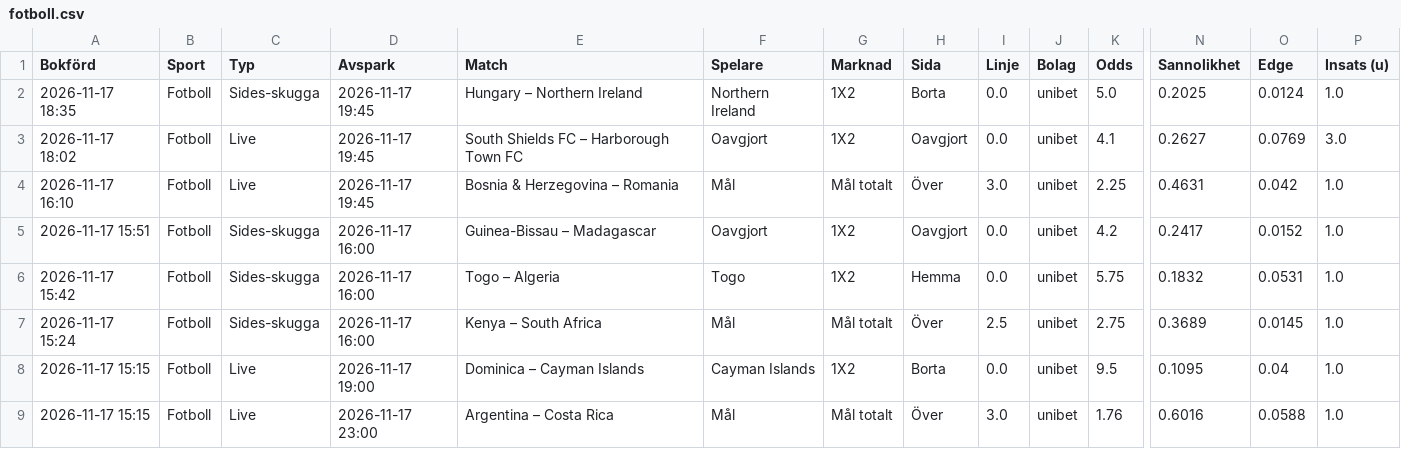
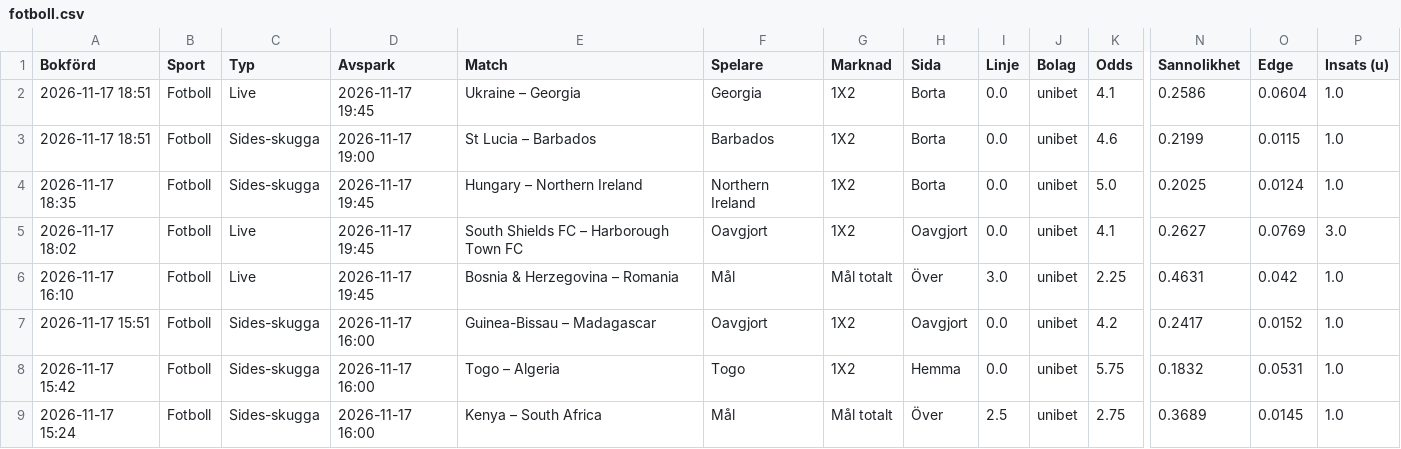
Before and after one commit to FatFockFrank888/propsbot, a CSV file: site/csv/fotboll.csv, drawn as a sheet; only a part is shown, gaps mark what is left out; the shorter side is filled out with more unchanged rows; rows hold the shown columns only; the diff names each change by its address in the sheet, - before the commit and + after, or states it on an @@ line.

```diff
--- a/site/csv/fotboll.csv
+++ b/site/csv/fotboll.csv
+row 2: 2026-11-17 18:51 | Fotboll | Live | 2026-11-17 19:45 | Ukraine – Georgia | Georgia | 1X2 | Borta | 0.0 | unibet | 4.1 | 0.2586 | 0.0604 | 1.0
+row 3: 2026-11-17 18:51 | Fotboll | Sides-skugga | 2026-11-17 19:00 | St Lucia – Barbados | Barbados | 1X2 | Borta | 0.0 | unibet | 4.6 | 0.2199 | 0.0115 | 1.0
```
Also changed, not shown: site/csv/alla_spel.csv, site/csv/live.csv, 20 other files.
